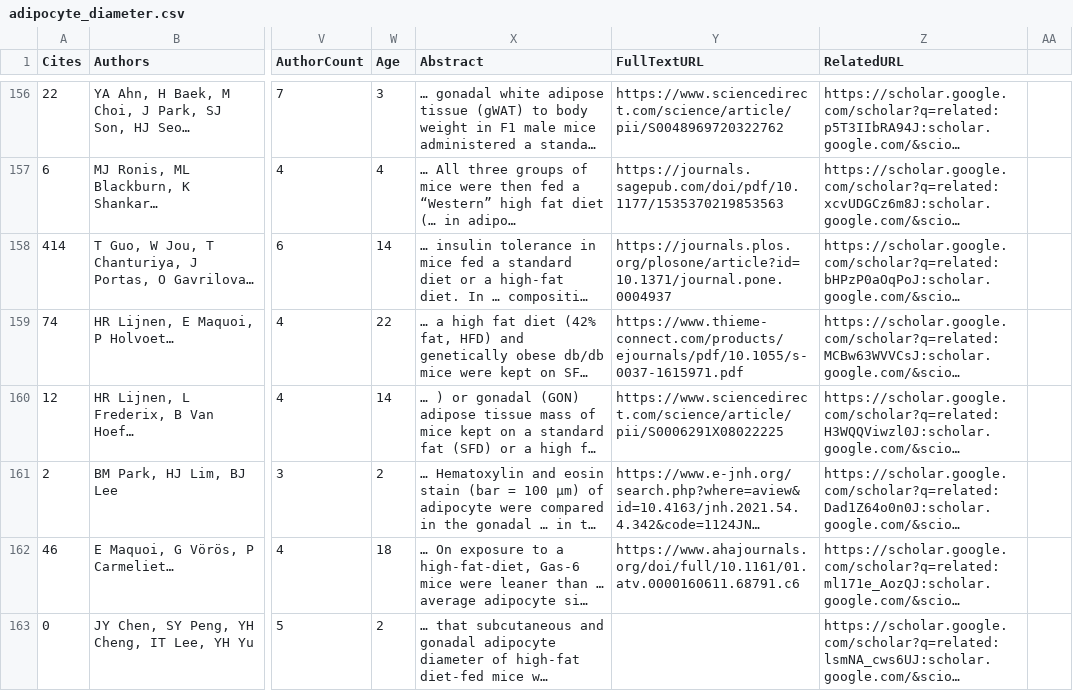
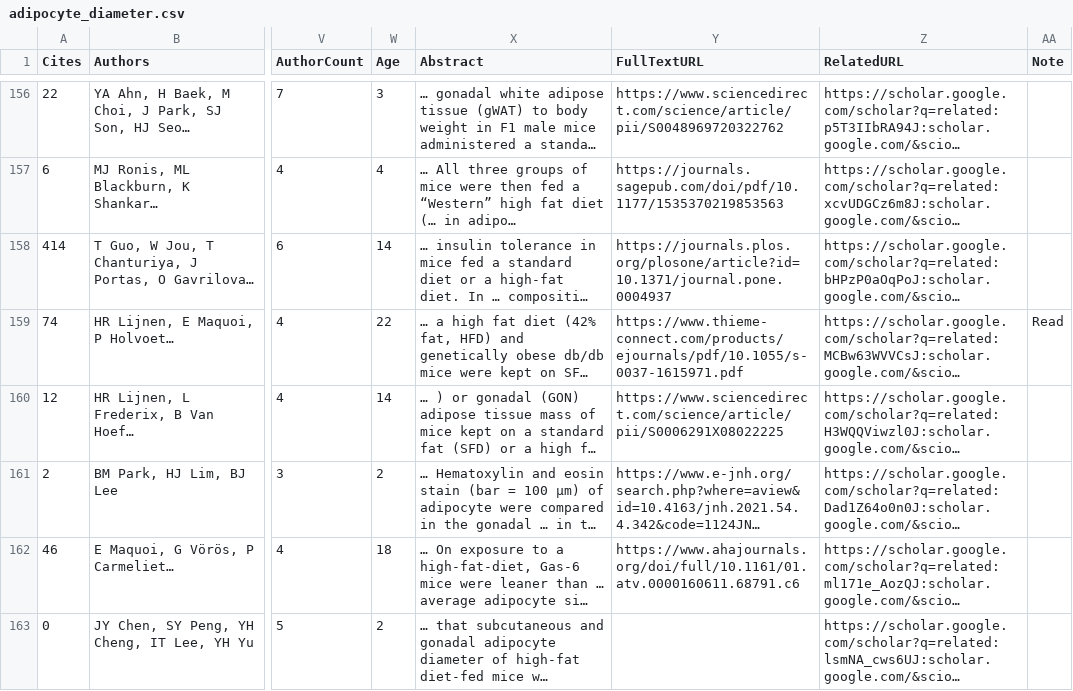
Before and after one commit to YunjeongLee/meta-analysis-for-VEGF-signaling, a CSV file: data/papers/adipocyte_diameter.csv, drawn as a sheet; only a part is shown, gaps mark what is left out; long unchanged cells end in …; the diff covers the shown part only; the diff names each change by its address in the sheet, - before the commit and + after, or states it on an @@ line.

Commit message:
add note showing if the papers will be included in the flow chart

```diff
--- a/data/papers/adipocyte_diameter.csv
+++ b/data/papers/adipocyte_diameter.csv
-AA1: (empty)
+AA1: Note
-AA159 (Note): (empty)
+AA159 (Note): Read
```
Also changed, not shown: 9 edited cells elsewhere in this file.
